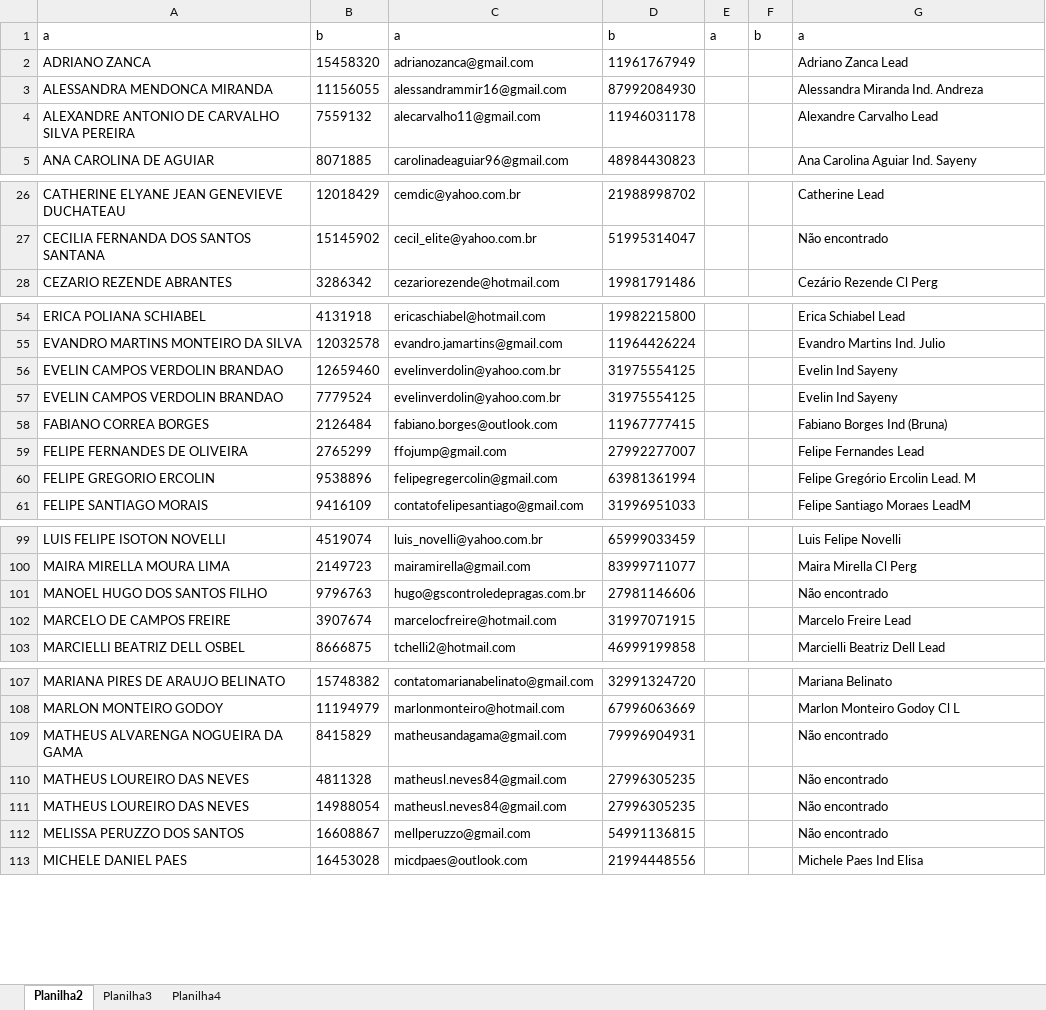
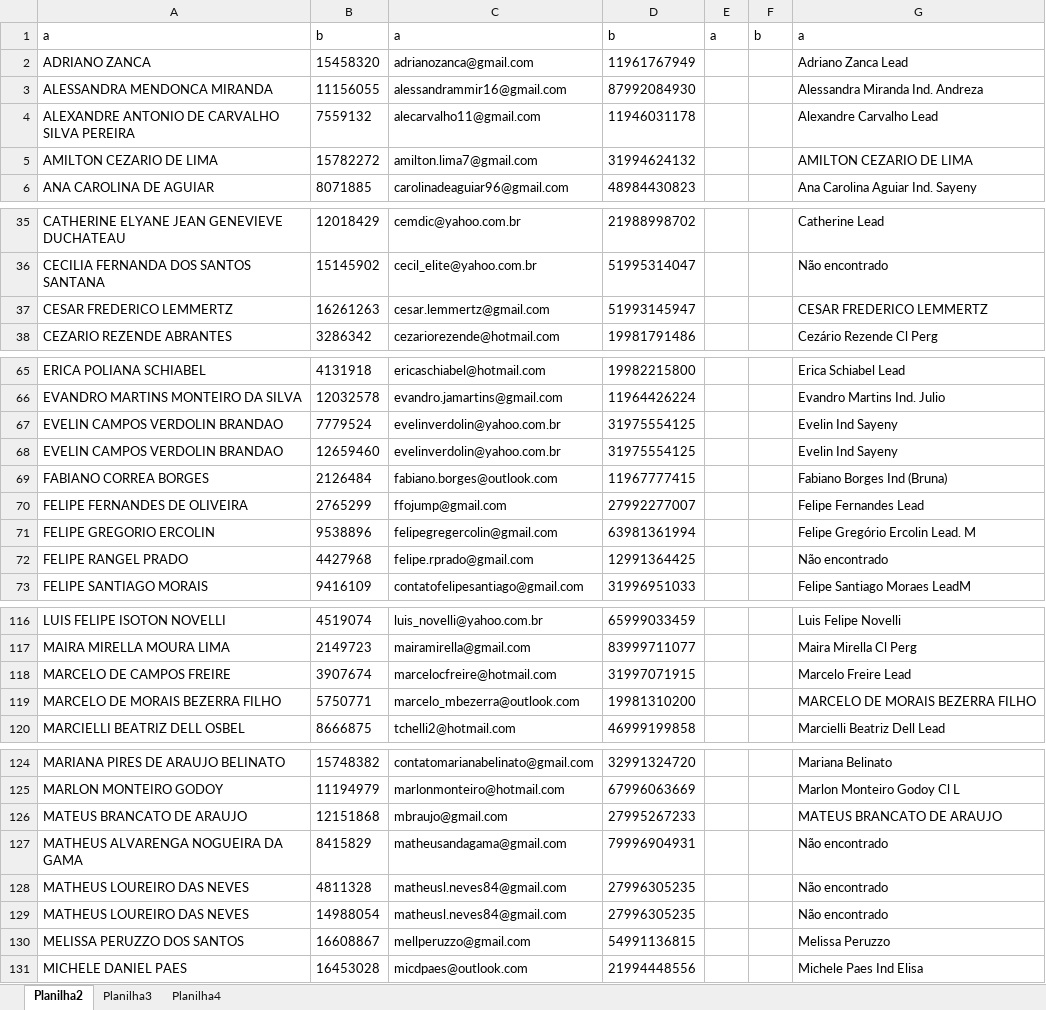
Before and after one commit to Matheus-LNeves/streamlit-revisoes, an Excel workbook: lista de contatos.xlsx, sheet Planilha2, drawn as a sheet; only a part is shown, gaps mark what is left out; values as stored, in another font and other column widths than the file's, no borders; charts and pictures not drawn; removed rows and columns are numbered as before the commit, all else as after; the diff covers the shown part only; the diff names each change by its address in the sheet, - before the commit and + after, or states it on an @@ line.

```diff
--- a/lista de contatos.xlsx (sheet Planilha2)
+++ b/lista de contatos.xlsx (sheet Planilha2)
+row 5: AMILTON CEZARIO DE LIMA | 15782272 | amilton.lima7@gmail.com | 31994624132 |  |  | AMILTON CEZARIO DE LIMA
+row 37: CESAR FREDERICO LEMMERTZ | 16261263 | cesar.lemmertz@gmail.com | 51993145947 |  |  | CESAR FREDERICO LEMMERTZ
@@ row 57 moved to row 67: EVELIN CAMPOS VERDOLIN BRANDAO @@
+row 72: FELIPE RANGEL PRADO | 4427968 | felipe.rprado@gmail.com | 12991364425 |  |  | Não encontrado
-row 101: MANOEL HUGO DOS SANTOS FILHO | 9796763 | hugo@gscontroledepragas.com.br | 27981146606 |  |  | Não encontrado
+row 119: MARCELO DE MORAIS BEZERRA FILHO | 5750771 | marcelo_mbezerra@outlook.com | 19981310200 |  |  | MARCELO DE MORAIS BEZERRA FILHO
+row 126: MATEUS BRANCATO DE ARAUJO | 12151868 | mbraujo@gmail.com | 27995267233 |  |  | MATEUS BRANCATO DE ARAUJO
-G130: Não encontrado
+G130: Melissa Peruzzo
```
Also changed, not shown: 767 added rows, 1 edited cell and cell formats elsewhere in this sheet, sheet Planilha3, formulas that keep their value, charts or pictures.
